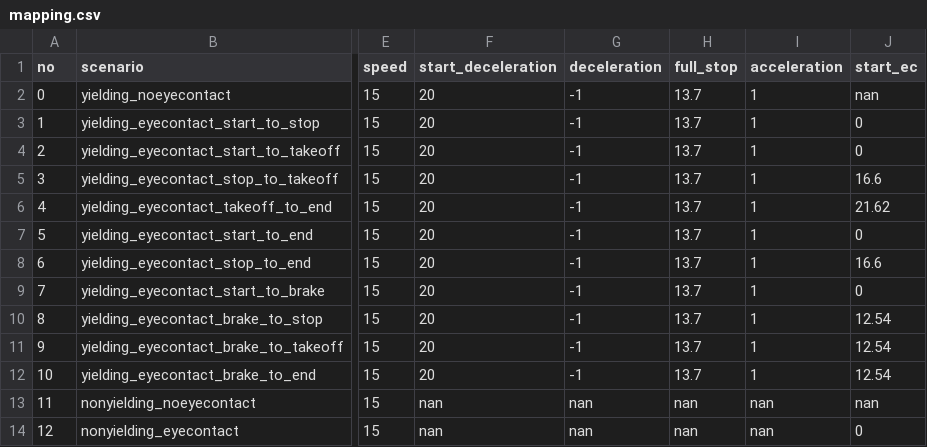
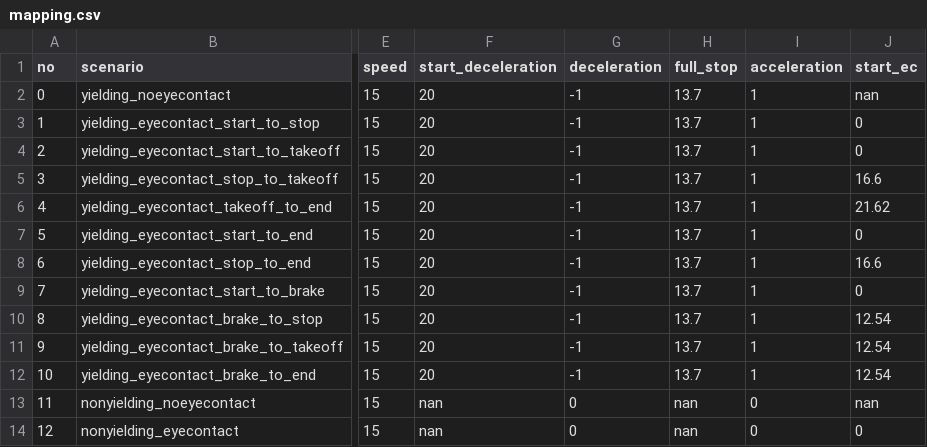
Before and after one commit to bazilinskyy/eye-contact-crowdsourcing, a CSV file: public/videos/mapping.csv, drawn as a sheet; only a part is shown, gaps mark what is left out; the diff names each change by its address in the sheet, - before the commit and + after, or states it on an @@ line.

```diff
--- a/public/videos/mapping.csv
+++ b/public/videos/mapping.csv
-G13:G14 (deceleration): nan
+G13:G14 (deceleration): 0
-I13:I14 (acceleration): nan
+I13:I14 (acceleration): 0
```
Also changed, not shown: 3 other files.
